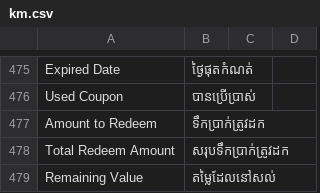
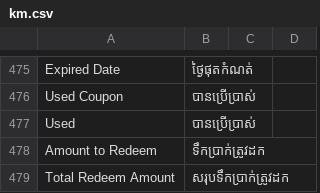
Before and after one commit to frappeframework2024/epos_restaurant_backend_2023, a CSV file: epos_restaurant_2023/translations/km.csv, drawn as a sheet; only a part is shown, gaps mark what is left out; the shorter side is filled out with more unchanged rows; the diff names each change by its address in the sheet, - before the commit and + after, or states it on an @@ line.

```diff
--- a/epos_restaurant_2023/translations/km.csv
+++ b/epos_restaurant_2023/translations/km.csv
+row 477: Used | បានប្រើប្រាស់
```
Also changed, not shown: 7 other files.
